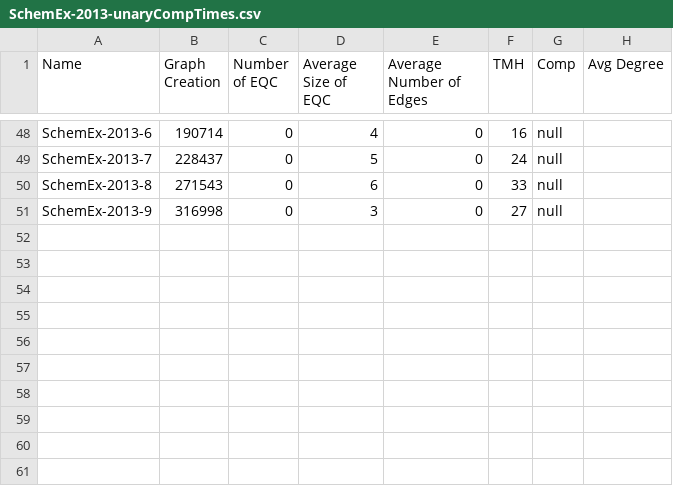
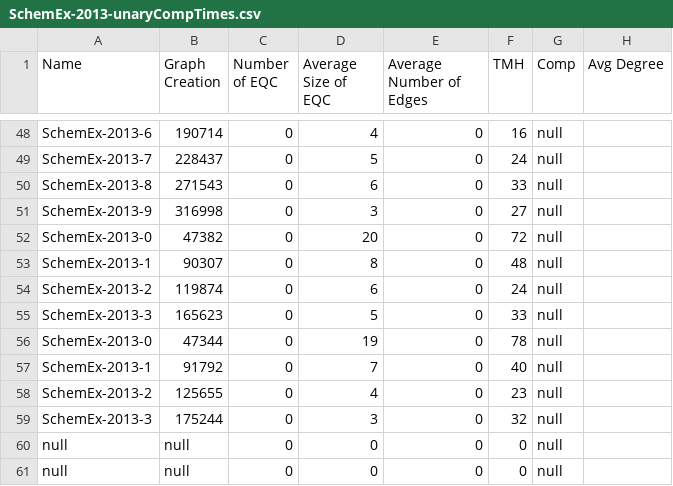
Before and after one commit to JustinMuecke/TemporalGraphDifferences, a CSV file: DiffernecesOfSummaries/Results/SchemEx-2013-unaryCompTimes.csv, drawn as a sheet; only a part is shown, gaps mark what is left out; the diff names each change by its address in the sheet, - before the commit and + after, or states it on an @@ line.

```diff
--- a/DiffernecesOfSummaries/Results/SchemEx-2013-unaryCompTimes.csv
+++ b/DiffernecesOfSummaries/Results/SchemEx-2013-unaryCompTimes.csv
+row 52: SchemEx-2013-0 | 47382 | 0 | 20 | 0 | 72 | null
+row 53: SchemEx-2013-1 | 90307 | 0 | 8 | 0 | 48 | null
+row 54: SchemEx-2013-2 | 119874 | 0 | 6 | 0 | 24 | null
+row 55: SchemEx-2013-3 | 165623 | 0 | 5 | 0 | 33 | null
+row 56: SchemEx-2013-0 | 47344 | 0 | 19 | 0 | 78 | null
+row 57: SchemEx-2013-1 | 91792 | 0 | 7 | 0 | 40 | null
+row 58: SchemEx-2013-2 | 125655 | 0 | 4 | 0 | 23 | null
+row 59: SchemEx-2013-3 | 175244 | 0 | 3 | 0 | 32 | null
+row 60: null | null | 0 | 0 | 0 | 0 | null
+row 61: null | null | 0 | 0 | 0 | 0 | null
```
Also changed, not shown: DiffernecesOfSummaries/Results/SchemEx-2013-unaryResults.csv, 5 other files.
